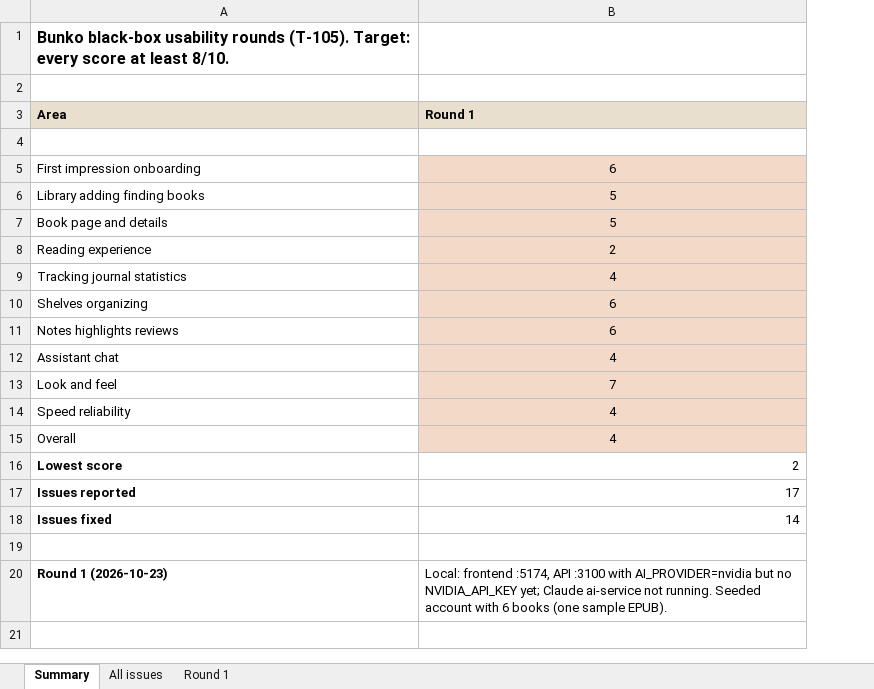
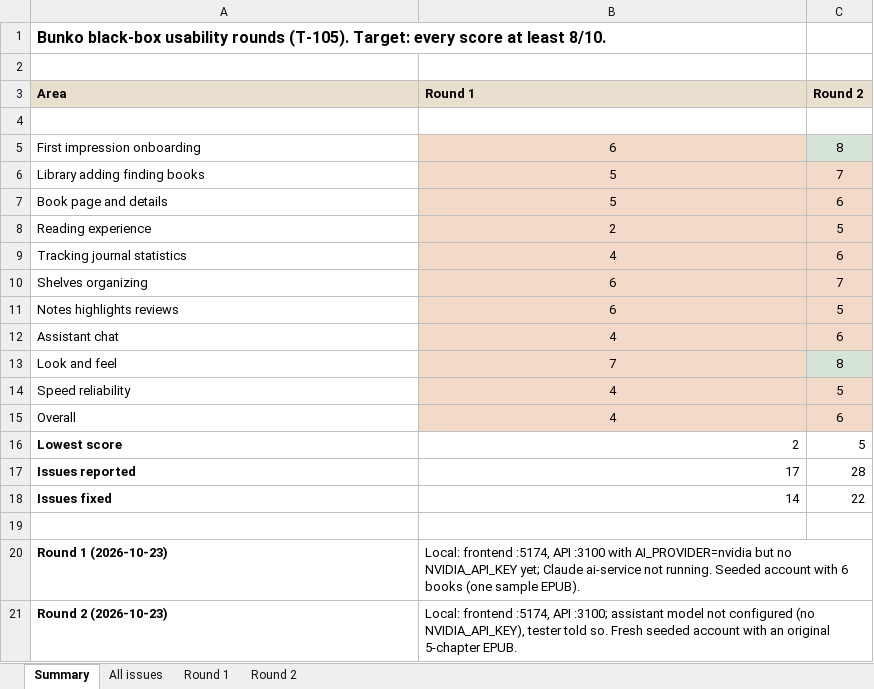
Before and after one commit to Aadhikrish23/Bunko, an Excel workbook: docs/qa/blackbox-test-log.xlsx, sheet Summary, drawn as a sheet; values as stored, in another font and other column widths than the file's, no borders; the diff names each change by its address in the sheet, - before the commit and + after, or states it on an @@ line.

```diff
--- a/docs/qa/blackbox-test-log.xlsx (sheet Summary)
+++ b/docs/qa/blackbox-test-log.xlsx (sheet Summary)
+sheet tab: Round 2
+column C (Round 2), rows 5-18: 8 | 7 | 6 | 5 | 6 | 7 | 5 | 6 | 8 | 5 | 6 | 5 | 28 | 22
+row 21: Round 2 (2026-10-23) | Local: frontend :5174, API :3100; assistant model not configured (no NVIDIA_API_KEY), tester told so. Fresh seeded account with an original 5-chapter EPUB.
```
Also changed, not shown: sheet All issues, 59 other files.
